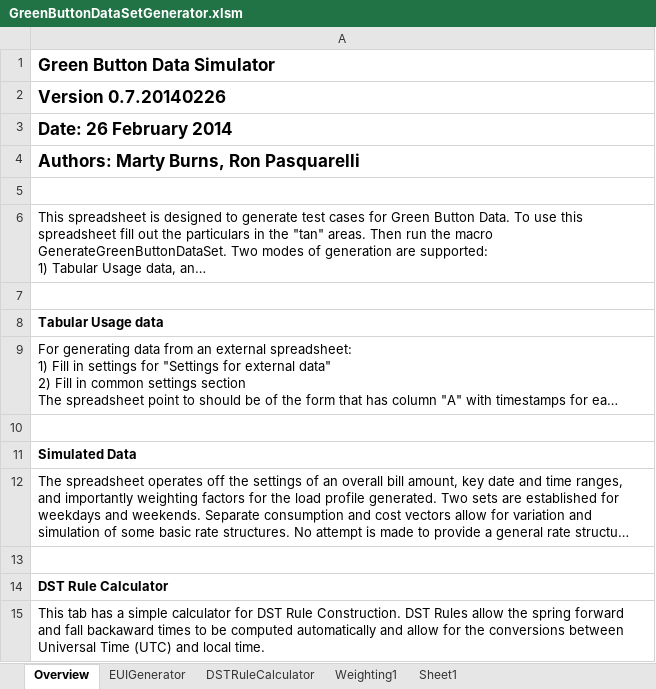
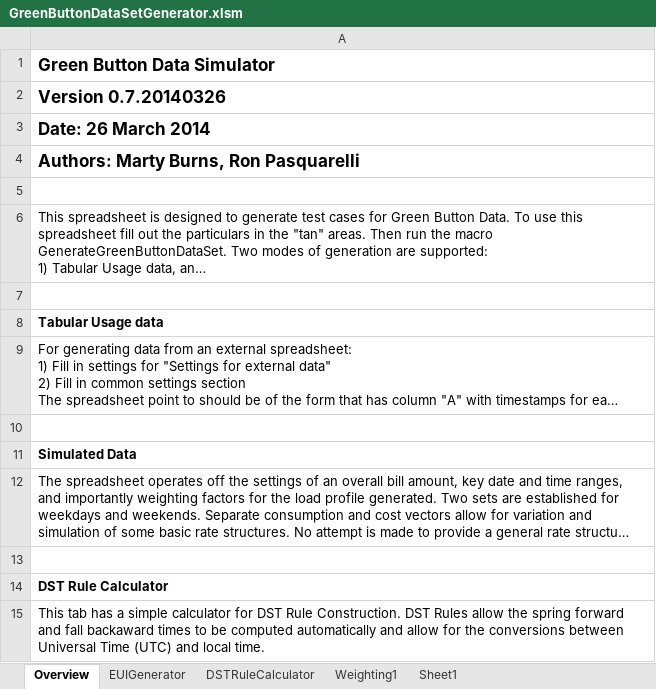
Before and after one commit to timtucker-dte/OpenESPI-GreenbuttonDataSDK, an Excel workbook: GreenButtonDemoPage/SampleDataGenerator/GreenButtonDataSetGenerator.xlsm, sheet Overview, drawn as a sheet; long unchanged cells end in …; values as stored, in another font and other column widths than the file's, no borders; the diff names each change by its address in the sheet, - before the commit and + after, or states it on an @@ line.

```diff
--- a/GreenButtonDemoPage/SampleDataGenerator/GreenButtonDataSetGenerator.xlsm (sheet Overview)
+++ b/GreenButtonDemoPage/SampleDataGenerator/GreenButtonDataSetGenerator.xlsm (sheet Overview)
-A2: Version 0.7.20140226
+A2: Version 0.7.20140326
-A3: Date: 26 February 2014
+A3: Date: 26 March 2014
```
Also changed, not shown: sheet EUIGenerator, sheet DSTRuleCalculator, sheet Sheet1, sheet Weighting1.
